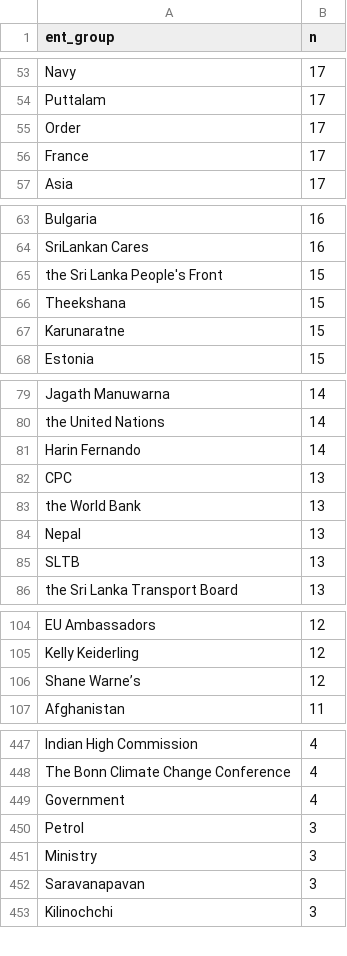
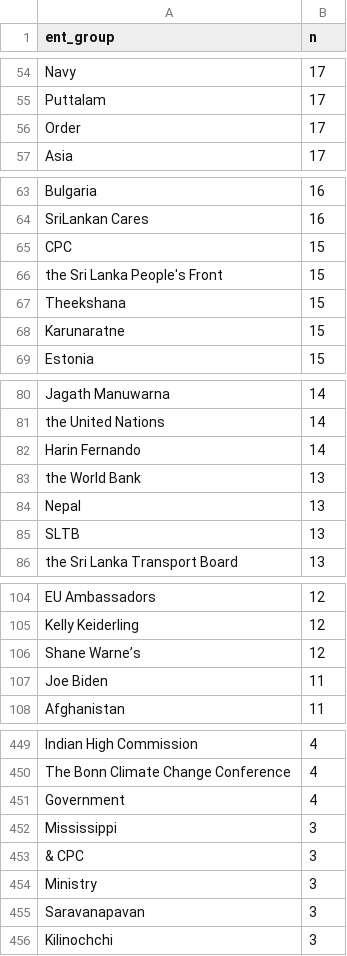
Before and after one commit to nuuuwan/news_lk2, a TSV file: trending.tsv, drawn as a sheet; only a part is shown, gaps mark what is left out; the diff covers the shown part only.

```diff
--- a/trending.tsv
+++ b/trending.tsv
@@ -55,3 +56,2 @@ Puttalam	17
 Order	17
-France	17
 Asia	17
@@ -64,2 +64,3 @@ Bulgaria	16
 SriLankan Cares	16
+CPC	15
 the Sri Lanka People's Front	15
@@ -81,3 +82,2 @@ the United Nations	14
 Harin Fernando	14
-CPC	13
 the World Bank	13
@@ -106,2 +106,3 @@ Kelly Keiderling	12
 Shane Warne’s	12
+Joe Biden	11
 Afghanistan	11
@@ -449,3 +451,4 @@ The Bonn Climate Change Conference	4
 Government	4
-Petrol	3
+Mississippi	3
+& CPC	3
 Ministry	3
```
Also changed, not shown: 34 added rows, 12 removed rows, 3 moved rows and 2 edited cells elsewhere in this file, 7 other files.
